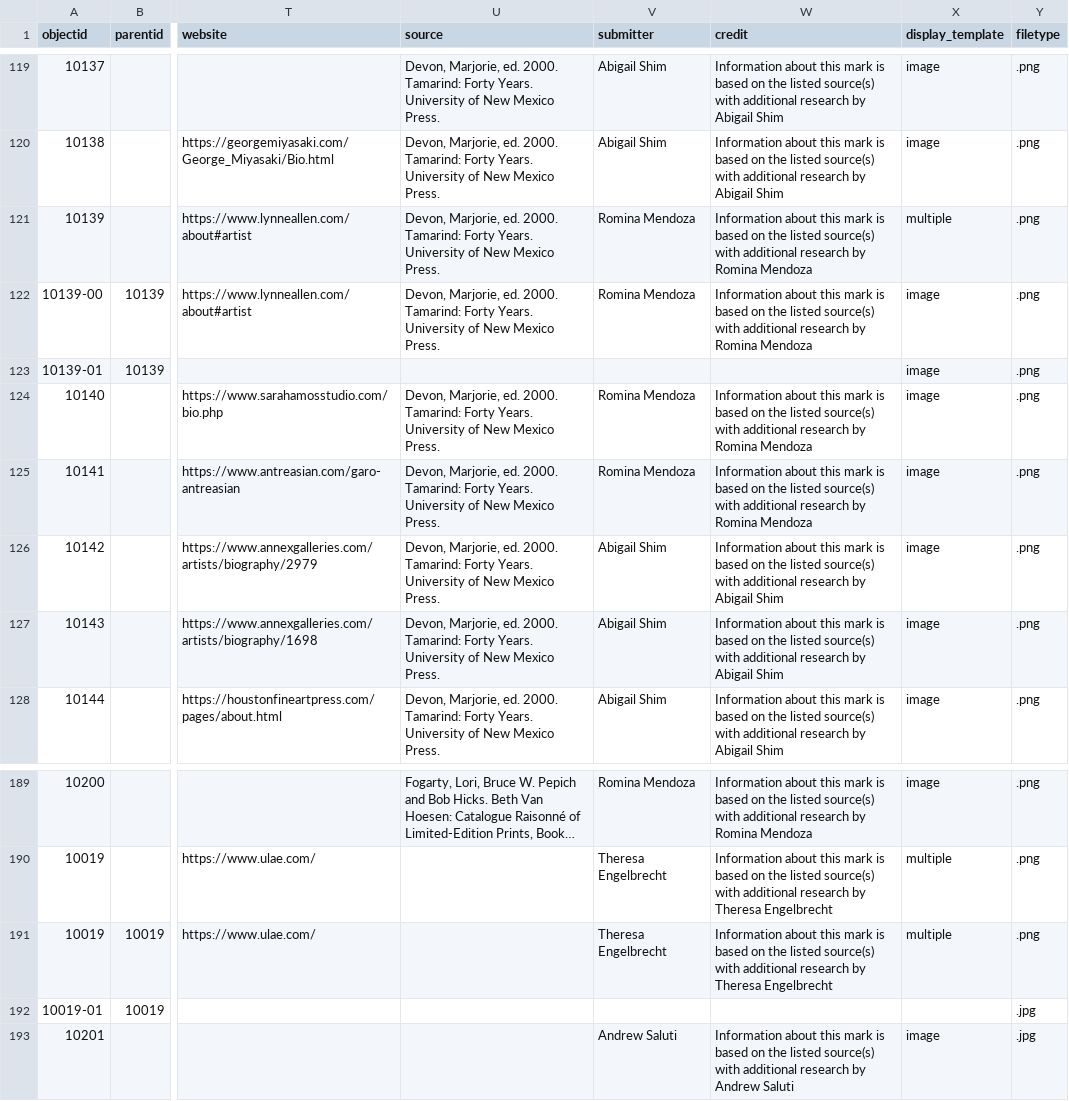
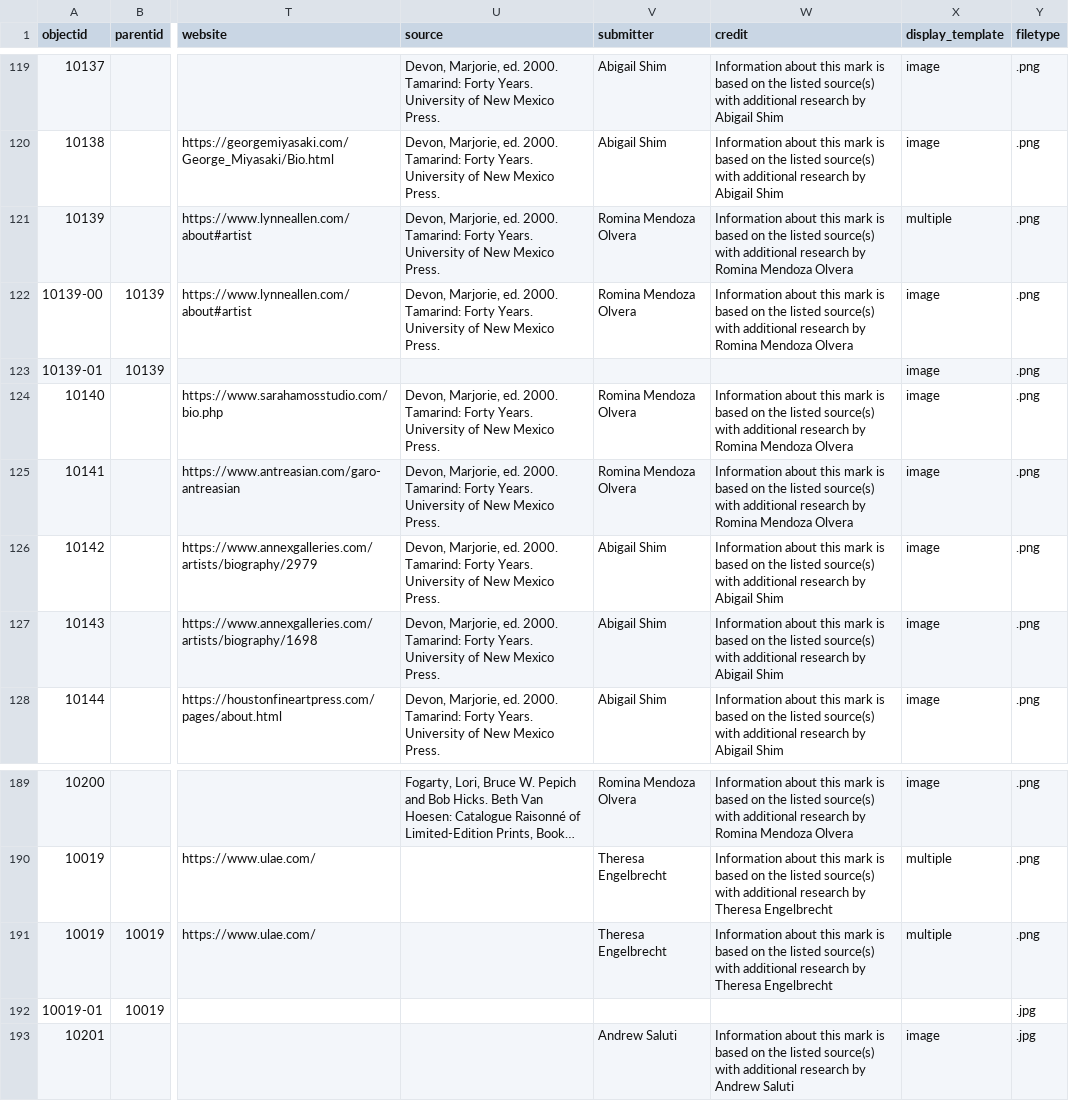
Before and after one commit to pmcarchive/project, a CSV file: _data/cb-pmcarchive.csv, drawn as a sheet; only a part is shown, gaps mark what is left out; long unchanged cells end in …; the diff covers the shown part only; the diff names each change by its address in the sheet, - before the commit and + after, or states it on an @@ line.

Commit message:
update spreadsheet with Romina's corrected name

```diff
--- a/_data/cb-pmcarchive.csv
+++ b/_data/cb-pmcarchive.csv
-V121:V122 (submitter): Romina Mendoza
+V121:V122 (submitter): Romina Mendoza Olvera
-W121:W122 (credit): …Romina Mendoza
+W121:W122 (credit): …Romina Mendoza Olvera
-V124:V125 (submitter): Romina Mendoza
+V124:V125 (submitter): Romina Mendoza Olvera
-W124:W125 (credit): …Romina Mendoza
+W124:W125 (credit): …Romina Mendoza Olvera
-V189 (submitter): Romina Mendoza
+V189 (submitter): Romina Mendoza Olvera
-W189 (credit): …Romina Mendoza
+W189 (credit): …Romina Mendoza Olvera
```
Also changed, not shown: 98 edited cells elsewhere in this file.
